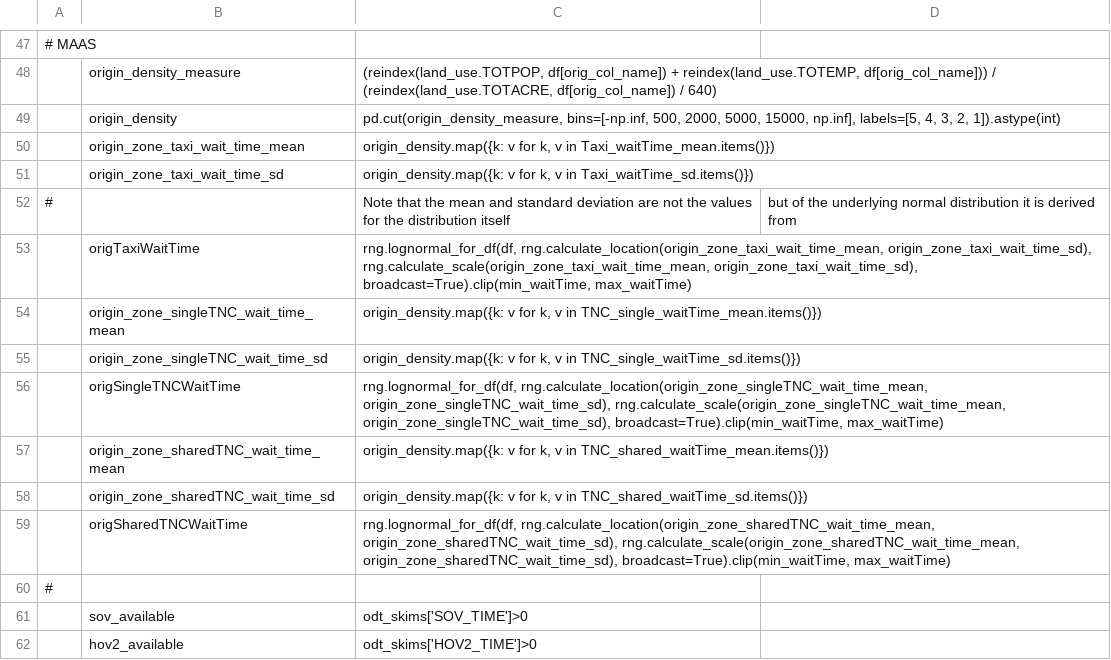
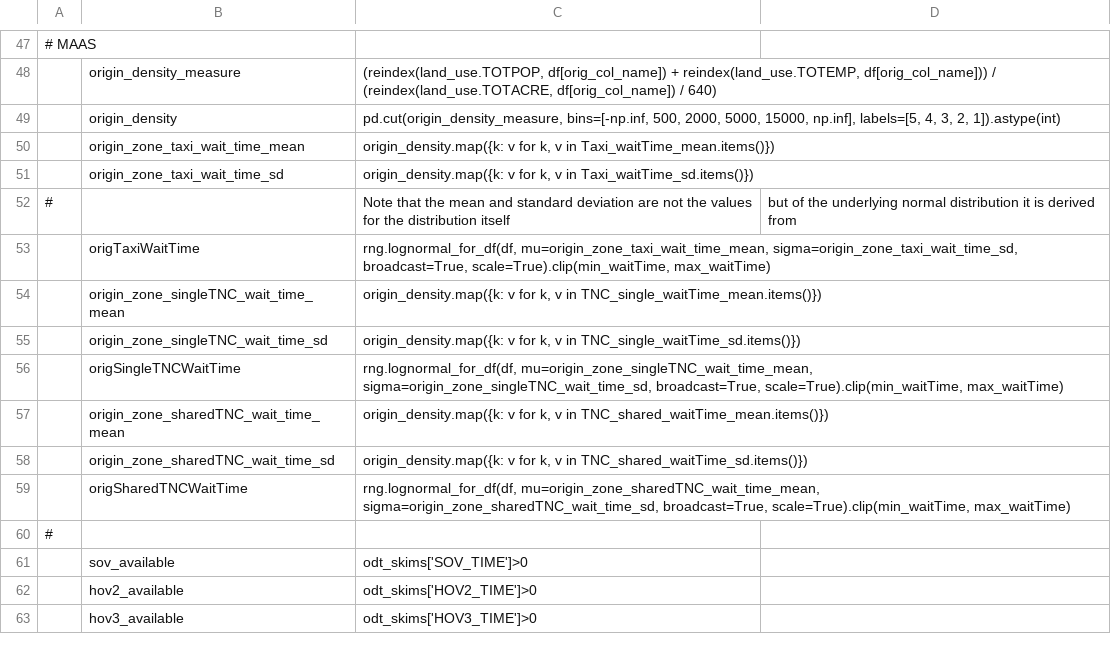
Before and after one commit to xyzjayne/activitysim, a CSV file: example/configs/trip_mode_choice_annotate_trips_preprocessor.csv, drawn as a sheet; only a part is shown, gaps mark what is left out; the shorter side is filled out with more unchanged rows; the diff names each change by its address in the sheet, - before the commit and + after, or states it on an @@ line.

```diff
--- a/example/configs/trip_mode_choice_annotate_trips_preprocessor.csv
+++ b/example/configs/trip_mode_choice_annotate_trips_preprocessor.csv
-C53: rng.lognormal_for_df(df, rng.calculate_location(origin_zone_taxi_wait_time_mean, origin_zone_taxi_wait_time_sd), rng.calculate_scale(origin_zone_taxi_wait_time_mean, origin_zone_taxi_wait_time_sd), broadcast=True).clip(min_waitTime, max_waitTime)
+C53: rng.lognormal_for_df(df, mu=origin_zone_taxi_wait_time_mean, sigma=origin_zone_taxi_wait_time_sd, broadcast=True, scale=True).clip(min_waitTime, max_waitTime)
-C56: rng.lognormal_for_df(df, rng.calculate_location(origin_zone_singleTNC_wait_time_mean, origin_zone_singleTNC_wait_time_sd), rng.calculate_scale(origin_zone_singleTNC_wait_time_mean, origin_zone_singleTNC_wait_time_sd), broadcast=True).clip(min_waitTime, max_waitTime)
+C56: rng.lognormal_for_df(df, mu=origin_zone_singleTNC_wait_time_mean, sigma=origin_zone_singleTNC_wait_time_sd, broadcast=True, scale=True).clip(min_waitTime, max_waitTime)
-C59: rng.lognormal_for_df(df, rng.calculate_location(origin_zone_sharedTNC_wait_time_mean, origin_zone_sharedTNC_wait_time_sd), rng.calculate_scale(origin_zone_sharedTNC_wait_time_mean, origin_zone_sharedTNC_wait_time_sd), broadcast=True).clip(min_waitTime, max_waitTime)
+C59: rng.lognormal_for_df(df, mu=origin_zone_sharedTNC_wait_time_mean, sigma=origin_zone_sharedTNC_wait_time_sd, broadcast=True, scale=True).clip(min_waitTime, max_waitTime)
```
Also changed, not shown: example/configs/tour_mode_choice_annotate_choosers_preprocessor.csv, 8 other files.
